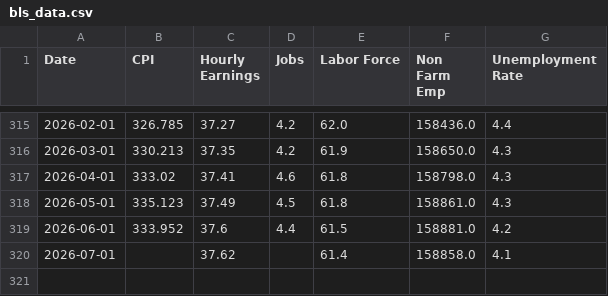
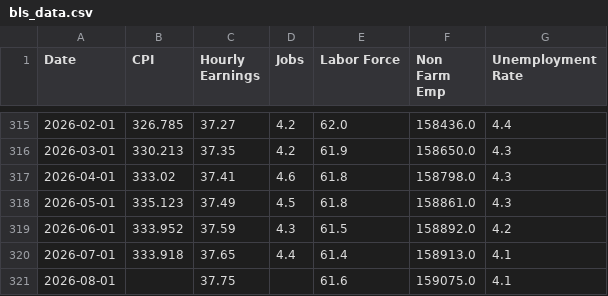
Before and after one commit to zamora-derek/US-Labor-Stats-Dashboard, a CSV file: data/bls_data.csv, drawn as a sheet; only a part is shown, gaps mark what is left out.

```diff
--- a/data/bls_data.csv
+++ b/data/bls_data.csv
@@ -318,3 +318,4 @@ Date,CPI,Hourly Earnings,Jobs,Labor Force,Non Farm Emp,Unemployment Rate
 2026-05-01,335.123,37.49,4.5,61.8,158861.0,4.3
-2026-06-01,333.952,37.6,4.4,61.5,158881.0,4.2
-2026-07-01,,37.62,,61.4,158858.0,4.1
+2026-06-01,333.952,37.59,4.3,61.5,158892.0,4.2
+2026-07-01,333.918,37.65,4.4,61.4,158913.0,4.1
+2026-08-01,,37.75,,61.6,159075.0,4.1
```
Also changed, not shown: data/state_data.csv.
